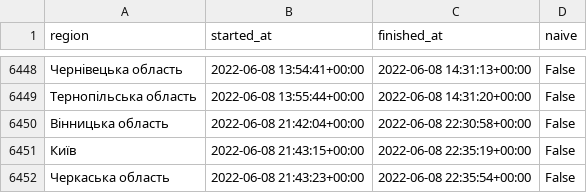
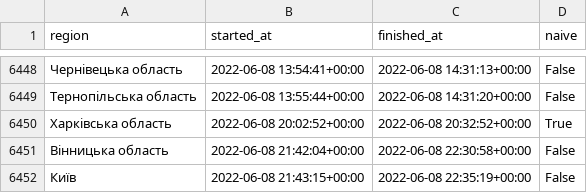
Before and after one commit to Vadimkin/ukrainian-air-raid-sirens-dataset, a CSV file: datasets/oblasts_only.csv, drawn as a sheet; only a part is shown, gaps mark what is left out; the shorter side is filled out with more unchanged rows; the diff covers the shown part only; the diff names each change by its address in the sheet, - before the commit and + after, or states it on an @@ line.

```diff
--- a/datasets/oblasts_only.csv
+++ b/datasets/oblasts_only.csv
+row 6450: Харківська область | 2022-06-08 20:02:52+00:00 | 2022-06-08 20:32:52+00:00 | True
```
Also changed, not shown: 37 added rows elsewhere in this file, datasets/full_data.csv.
